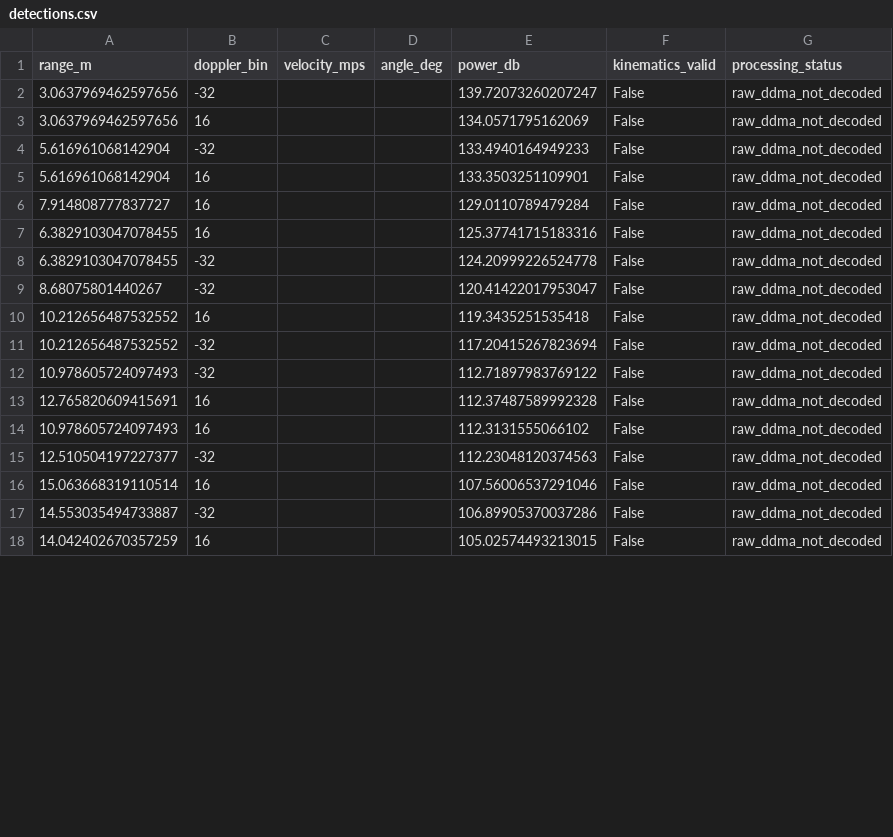
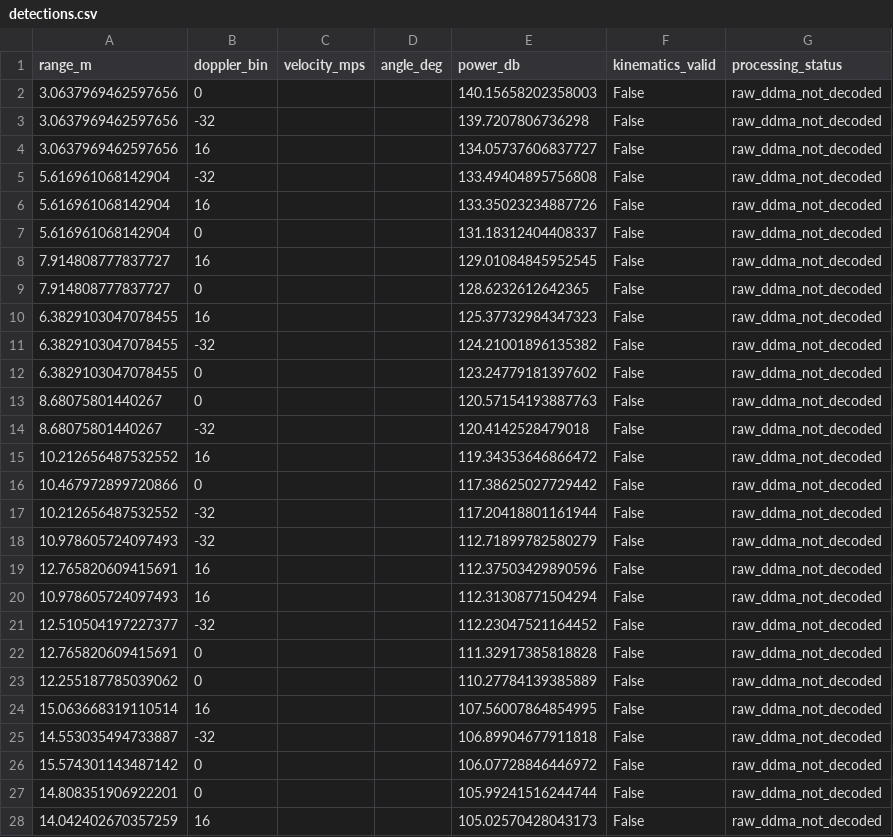
Before and after one commit to Super-Radar/220Pro, a CSV file: community/projects/a100-matlab-adc-pipeline-validation/validator/results/near/detections.csv, drawn as a sheet; only a part is shown; the diff covers the shown part only.

```diff
--- a/community/projects/a100-matlab-adc-pipeline-validation/validator/results/near/detections.csv
+++ b/community/projects/a100-matlab-adc-pipeline-validation/validator/results/near/detections.csv
@@ -1,18 +1,28 @@
 range_m,doppler_bin,velocity_mps,angle_deg,power_db,kinematics_valid,processing_status
-3.0637969462597656,-32,,,139.72073260207247,False,raw_ddma_not_decoded
-3.0637969462597656,16,,,134.0571795162069,False,raw_ddma_not_decoded
-5.616961068142904,-32,,,133.4940164949233,False,raw_ddma_not_decoded
-5.616961068142904,16,,,133.3503251109901,False,raw_ddma_not_decoded
-7.914808777837727,16,,,129.0110789479284,False,raw_ddma_not_decoded
-6.3829103047078455,16,,,125.37741715183316,False,raw_ddma_not_decoded
-6.3829103047078455,-32,,,124.20999226524778,False,raw_ddma_not_decoded
-8.68075801440267,-32,,,120.41422017953047,False,raw_ddma_not_decoded
-10.212656487532552,16,,,119.3435251535418,False,raw_ddma_not_decoded
-10.212656487532552,-32,,,117.20415267823694,False,raw_ddma_not_decoded
-10.978605724097493,-32,,,112.71897983769122,False,raw_ddma_not_decoded
-12.765820609415691,16,,,112.37487589992328,False,raw_ddma_not_decoded
-10.978605724097493,16,,,112.3131555066102,False,raw_ddma_not_decoded
-12.510504197227377,-32,,,112.23048120374563,False,raw_ddma_not_decoded
-15.063668319110514,16,,,107.56006537291046,False,raw_ddma_not_decoded
-14.553035494733887,-32,,,106.89905370037286,False,raw_ddma_not_decoded
-14.042402670357259,16,,,105.02574493213015,False,raw_ddma_not_decoded
+3.0637969462597656,0,,,140.15658202358003,False,raw_ddma_not_decoded
+3.0637969462597656,-32,,,139.7207806736298,False,raw_ddma_not_decoded
+3.0637969462597656,16,,,134.05737606837727,False,raw_ddma_not_decoded
+5.616961068142904,-32,,,133.49404895756808,False,raw_ddma_not_decoded
+5.616961068142904,16,,,133.35023234887726,False,raw_ddma_not_decoded
+5.616961068142904,0,,,131.18312404408337,False,raw_ddma_not_decoded
+7.914808777837727,16,,,129.01084845952545,False,raw_ddma_not_decoded
+7.914808777837727,0,,,128.6232612642365,False,raw_ddma_not_decoded
+6.3829103047078455,16,,,125.37732984347323,False,raw_ddma_not_decoded
+6.3829103047078455,-32,,,124.21001896135382,False,raw_ddma_not_decoded
+6.3829103047078455,0,,,123.24779181397602,False,raw_ddma_not_decoded
+8.68075801440267,0,,,120.57154193887763,False,raw_ddma_not_decoded
+8.68075801440267,-32,,,120.4142528479018,False,raw_ddma_not_decoded
+10.212656487532552,16,,,119.34353646866472,False,raw_ddma_not_decoded
+10.467972899720866,0,,,117.38625027729442,False,raw_ddma_not_decoded
+10.212656487532552,-32,,,117.20418801161944,False,raw_ddma_not_decoded
+10.978605724097493,-32,,,112.71899782580279,False,raw_ddma_not_decoded
+12.765820609415691,16,,,112.37503429890596,False,raw_ddma_not_decoded
+10.978605724097493,16,,,112.31308771504294,False,raw_ddma_not_decoded
+12.510504197227377,-32,,,112.23047521164452,False,raw_ddma_not_decoded
+12.765820609415691,0,,,111.32917385818828,False,raw_ddma_not_decoded
+12.255187785039062,0,,,110.27784139385889,False,raw_ddma_not_decoded
+15.063668319110514,16,,,107.56007864854995,False,raw_ddma_not_decoded
+14.553035494733887,-32,,,106.89904677911818,False,raw_ddma_not_decoded
+15.574301143487142,0,,,106.07728846446972,False,raw_ddma_not_decoded
+14.808351906922201,0,,,105.99241516244744,False,raw_ddma_not_decoded
+14.042402670357259,16,,,105.02570428043173,False,raw_ddma_not_decoded
```
Also changed, not shown: 1 added row, 11 removed rows and 4 edited cells elsewhere in this file, community/projects/a100-matlab-adc-pipeline-validation/validator/results/far/detections.csv, 15 other files.
